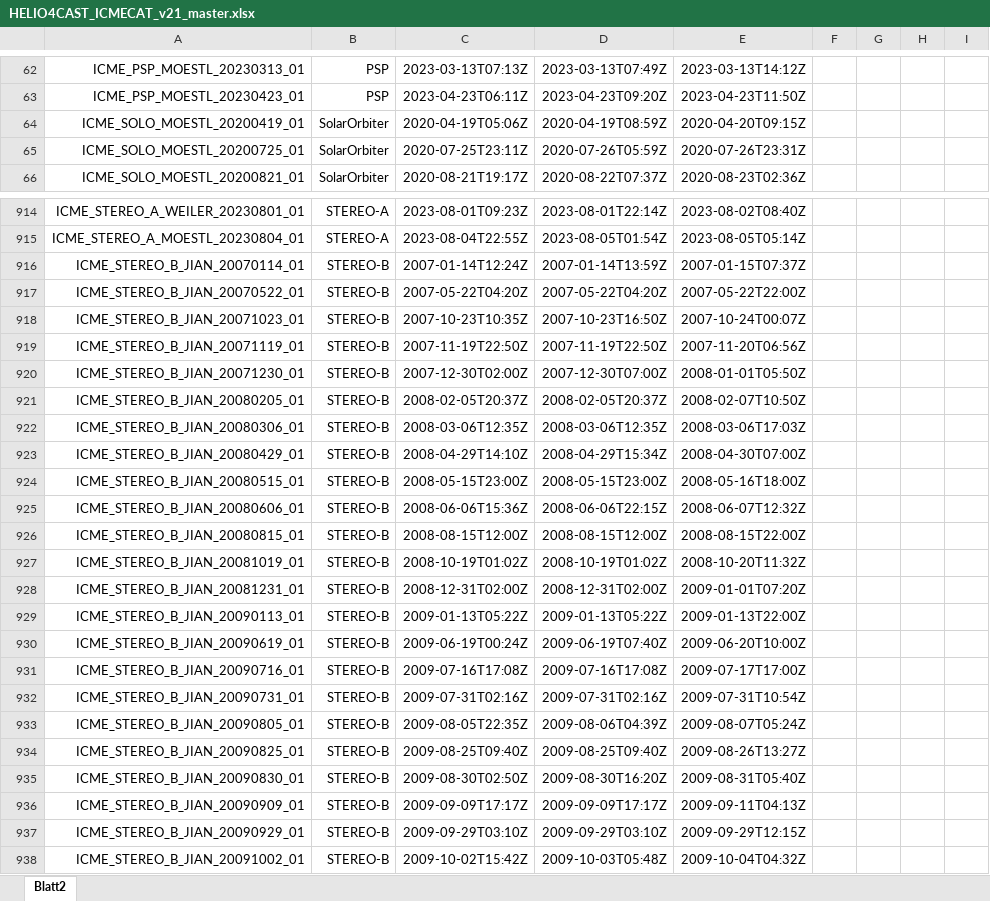
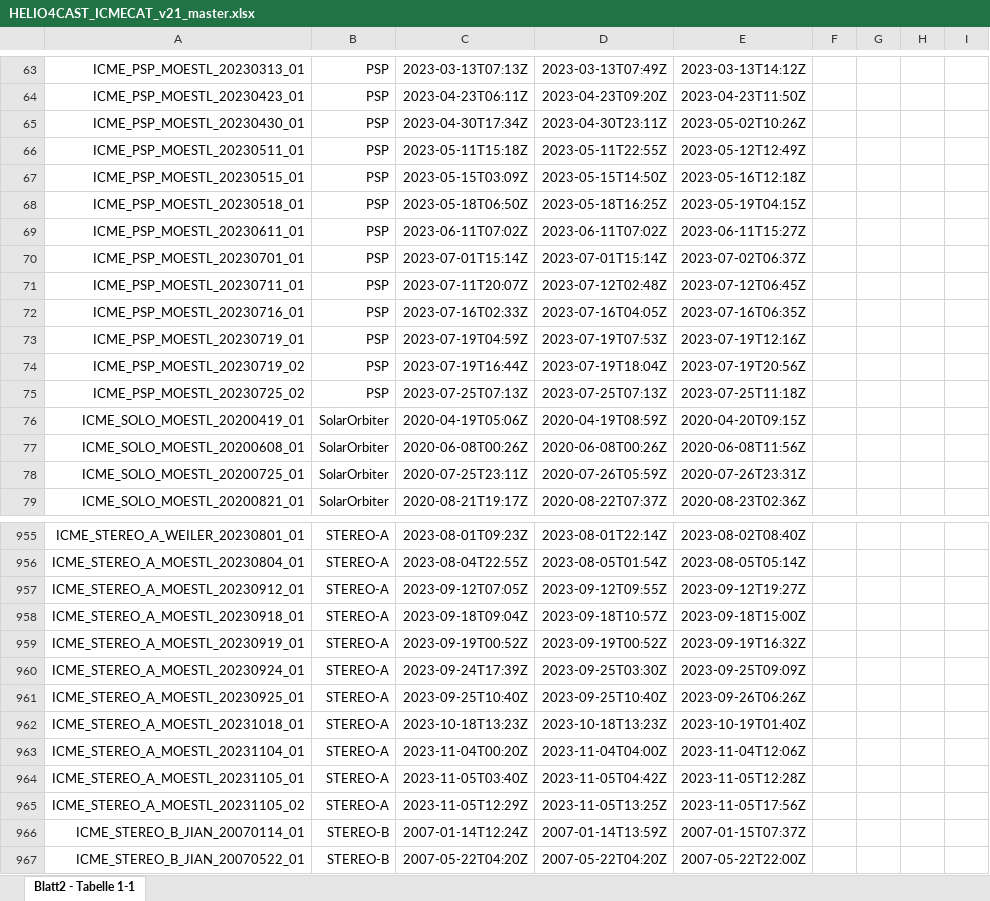
Before and after one commit to cmoestl/heliocats, an Excel workbook: icmecat/HELIO4CAST_ICMECAT_v21_master.xlsx, sheet Blatt2 - Tabelle 1-1, drawn as a sheet; only a part is shown, gaps mark what is left out; the shorter side is filled out with more unchanged rows; values as stored, in another font and other column widths than the file's, no borders; rows hold the shown columns only; the diff covers the shown part only; the diff names each change by its address in the sheet, - before the commit and + after, or states it on an @@ line.

Commit message:
icmecat,alerts update

```diff
--- a/icmecat/HELIO4CAST_ICMECAT_v21_master.xlsx (sheet Blatt2 - Tabelle 1-1)
+++ b/icmecat/HELIO4CAST_ICMECAT_v21_master.xlsx (sheet Blatt2 - Tabelle 1-1)
-sheet tab: Blatt2
+sheet tab: Blatt2 - Tabelle 1-1
+row 65: ICME_PSP_MOESTL_20230430_01 | PSP | 2023-04-30T17:34Z | 2023-04-30T23:11Z | 2023-05-02T10:26Z
+row 66: ICME_PSP_MOESTL_20230511_01 | PSP | 2023-05-11T15:18Z | 2023-05-11T22:55Z | 2023-05-12T12:49Z
+row 67: ICME_PSP_MOESTL_20230515_01 | PSP | 2023-05-15T03:09Z | 2023-05-15T14:50Z | 2023-05-16T12:18Z
+row 68: ICME_PSP_MOESTL_20230518_01 | PSP | 2023-05-18T06:50Z | 2023-05-18T16:25Z | 2023-05-19T04:15Z
+row 69: ICME_PSP_MOESTL_20230611_01 | PSP | 2023-06-11T07:02Z | 2023-06-11T07:02Z | 2023-06-11T15:27Z
+row 70: ICME_PSP_MOESTL_20230701_01 | PSP | 2023-07-01T15:14Z | 2023-07-01T15:14Z | 2023-07-02T06:37Z
+row 71: ICME_PSP_MOESTL_20230711_01 | PSP | 2023-07-11T20:07Z | 2023-07-12T02:48Z | 2023-07-12T06:45Z
+row 72: ICME_PSP_MOESTL_20230716_01 | PSP | 2023-07-16T02:33Z | 2023-07-16T04:05Z | 2023-07-16T06:35Z
+row 73: ICME_PSP_MOESTL_20230719_01 | PSP | 2023-07-19T04:59Z | 2023-07-19T07:53Z | 2023-07-19T12:16Z
+row 74: ICME_PSP_MOESTL_20230719_02 | PSP | 2023-07-19T16:44Z | 2023-07-19T18:04Z | 2023-07-19T20:56Z
+row 75: ICME_PSP_MOESTL_20230725_02 | PSP | 2023-07-25T07:13Z | 2023-07-25T07:13Z | 2023-07-25T11:18Z
+row 77: ICME_SOLO_MOESTL_20200608_01 | SolarOrbiter | 2020-06-08T00:26Z | 2020-06-08T00:26Z | 2020-06-08T11:56Z
+row 957: ICME_STEREO_A_MOESTL_20230912_01 | STEREO-A | 2023-09-12T07:05Z | 2023-09-12T09:55Z | 2023-09-12T19:27Z
+row 958: ICME_STEREO_A_MOESTL_20230918_01 | STEREO-A | 2023-09-18T09:04Z | 2023-09-18T10:57Z | 2023-09-18T15:00Z
+row 959: ICME_STEREO_A_MOESTL_20230919_01 | STEREO-A | 2023-09-19T00:52Z | 2023-09-19T00:52Z | 2023-09-19T16:32Z
+row 960: ICME_STEREO_A_MOESTL_20230924_01 | STEREO-A | 2023-09-24T17:39Z | 2023-09-25T03:30Z | 2023-09-25T09:09Z
+row 961: ICME_STEREO_A_MOESTL_20230925_01 | STEREO-A | 2023-09-25T10:40Z | 2023-09-25T10:40Z | 2023-09-26T06:26Z
+row 962: ICME_STEREO_A_MOESTL_20231018_01 | STEREO-A | 2023-10-18T13:23Z | 2023-10-18T13:23Z | 2023-10-19T01:40Z
+row 963: ICME_STEREO_A_MOESTL_20231104_01 | STEREO-A | 2023-11-04T00:20Z | 2023-11-04T04:00Z | 2023-11-04T12:06Z
+row 964: ICME_STEREO_A_MOESTL_20231105_01 | STEREO-A | 2023-11-05T03:40Z | 2023-11-05T04:42Z | 2023-11-05T12:28Z
+row 965: ICME_STEREO_A_MOESTL_20231105_02 | STEREO-A | 2023-11-05T12:29Z | 2023-11-05T13:25Z | 2023-11-05T17:56Z
```
Also changed, not shown: 29 added rows and 1 edited cell elsewhere in this sheet, arrcat/HELCATS_ARRCAT_v20.xlsx, icmecat/HELIO4CAST_ICMECAT_v21.xlsx, 44 other files.
